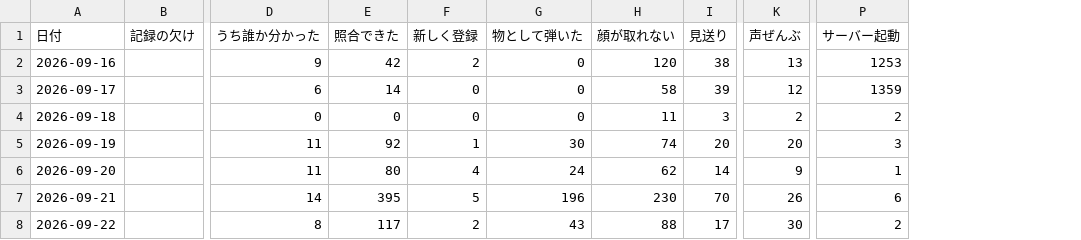
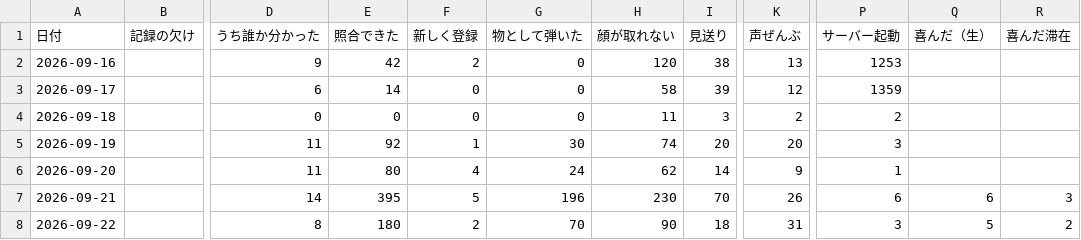
Before and after one commit to kengiftology/arigato, a CSV file: docs/毎日の数字.csv, drawn as a sheet; only a part is shown, gaps mark what is left out; the diff names each change by its address in the sheet, - before the commit and + after, or states it on an @@ line.

```diff
--- a/docs/毎日の数字.csv
+++ b/docs/毎日の数字.csv
+column Q (喜んだ（生）), rows 7-8: 6 | 5
+column R (喜んだ滞在), rows 7-8: 3 | 2
-E8 (照合できた): 117
+E8 (照合できた): 180
-G8 (物として弾いた): 43
+G8 (物として弾いた): 70
-H8 (顔が取れない): 88
+H8 (顔が取れない): 90
-I8 (見送り): 17
+I8 (見送り): 18
-K8 (声ぜんぶ): 30
+K8 (声ぜんぶ): 31
-P8 (サーバー起動): 2
+P8 (サーバー起動): 3
```
Also changed, not shown: 1 other file.
